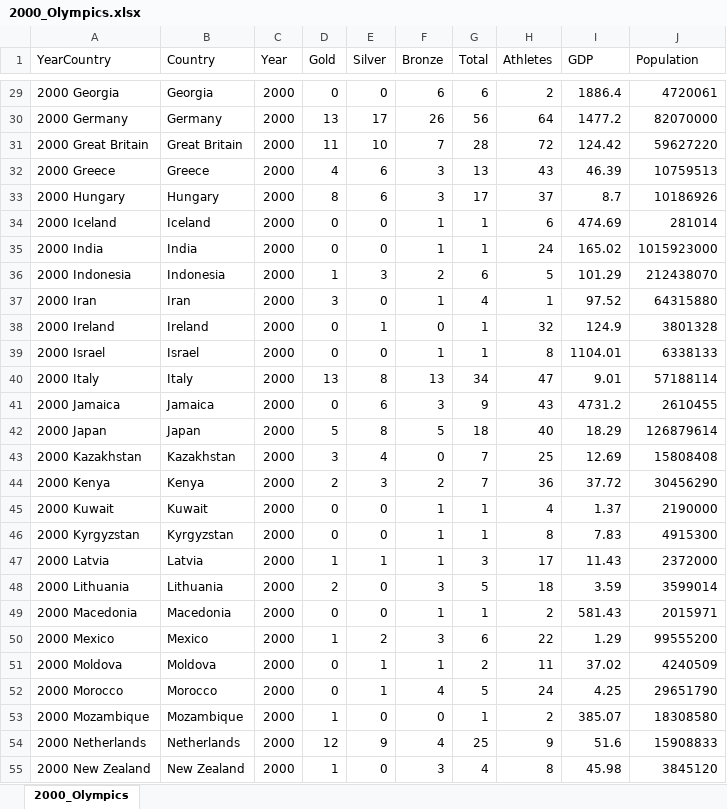
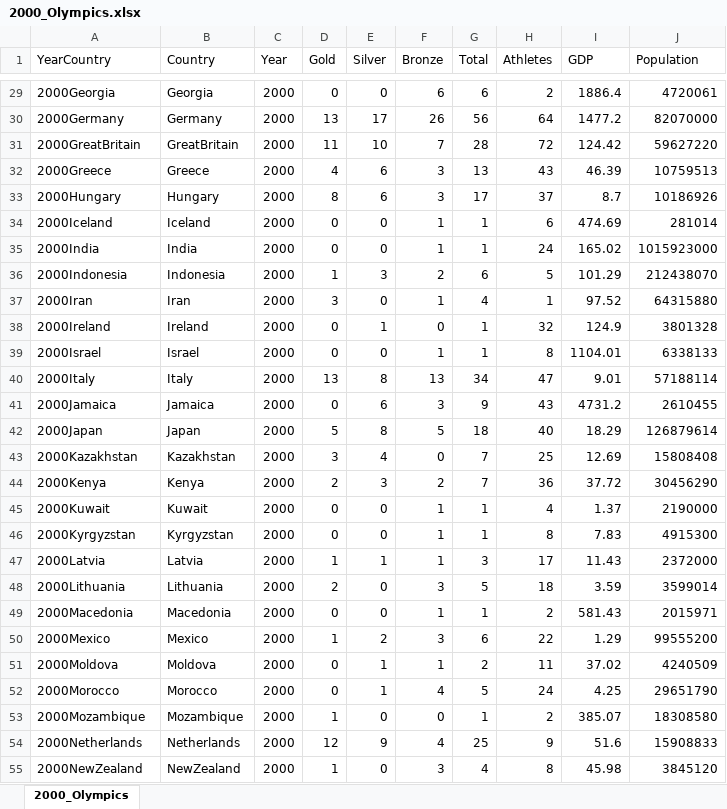
Before and after one commit to mjweiper/Machine-Learning-Project, an Excel workbook: RawData/2000_Olympics.xlsx, sheet 2000_Olympics, drawn as a sheet; only a part is shown, gaps mark what is left out; values as stored, in another font and other column widths than the file's, no borders; the diff covers the shown part only; the diff names each change by its address in the sheet, - before the commit and + after, or states it on an @@ line.

```diff
--- a/RawData/2000_Olympics.xlsx (sheet 2000_Olympics)
+++ b/RawData/2000_Olympics.xlsx (sheet 2000_Olympics)
-A29 (YearCountry): 2000 Georgia
+A29 (YearCountry): 2000Georgia
-A30 (YearCountry): 2000 Germany
+A30 (YearCountry): 2000Germany
-A31 (YearCountry): 2000 Great Britain
+A31 (YearCountry): 2000GreatBritain
-B31 (Country): Great Britain
+B31 (Country): GreatBritain
-A32 (YearCountry): 2000 Greece
+A32 (YearCountry): 2000Greece
-A33 (YearCountry): 2000 Hungary
+A33 (YearCountry): 2000Hungary
-A34 (YearCountry): 2000 Iceland
+A34 (YearCountry): 2000Iceland
-A35 (YearCountry): 2000 India
+A35 (YearCountry): 2000India
-A36 (YearCountry): 2000 Indonesia
+A36 (YearCountry): 2000Indonesia
-A37 (YearCountry): 2000 Iran
+A37 (YearCountry): 2000Iran
-A38 (YearCountry): 2000 Ireland
+A38 (YearCountry): 2000Ireland
-A39 (YearCountry): 2000 Israel
+A39 (YearCountry): 2000Israel
-A40 (YearCountry): 2000 Italy
+A40 (YearCountry): 2000Italy
-A41 (YearCountry): 2000 Jamaica
+A41 (YearCountry): 2000Jamaica
-A42 (YearCountry): 2000 Japan
+A42 (YearCountry): 2000Japan
-A43 (YearCountry): 2000 Kazakhstan
+A43 (YearCountry): 2000Kazakhstan
-A44 (YearCountry): 2000 Kenya
+A44 (YearCountry): 2000Kenya
-A45 (YearCountry): 2000 Kuwait
+A45 (YearCountry): 2000Kuwait
-A46 (YearCountry): 2000 Kyrgyzstan
+A46 (YearCountry): 2000Kyrgyzstan
-A47 (YearCountry): 2000 Latvia
+A47 (YearCountry): 2000Latvia
-A48 (YearCountry): 2000 Lithuania
+A48 (YearCountry): 2000Lithuania
-A49 (YearCountry): 2000 Macedonia
+A49 (YearCountry): 2000Macedonia
-A50 (YearCountry): 2000 Mexico
+A50 (YearCountry): 2000Mexico
-A51 (YearCountry): 2000 Moldova
+A51 (YearCountry): 2000Moldova
-A52 (YearCountry): 2000 Morocco
+A52 (YearCountry): 2000Morocco
-A53 (YearCountry): 2000 Mozambique
+A53 (YearCountry): 2000Mozambique
-A54 (YearCountry): 2000 Netherlands
+A54 (YearCountry): 2000Netherlands
-A55 (YearCountry): 2000 New Zealand
+A55 (YearCountry): 2000NewZealand
-B55 (Country): New Zealand
+B55 (Country): NewZealand
```
Also changed, not shown: 63 edited cells elsewhere in this sheet, RawData/2004_Olympics.xlsx, RawData/2008_Olympics.xlsx, 5 other files.
